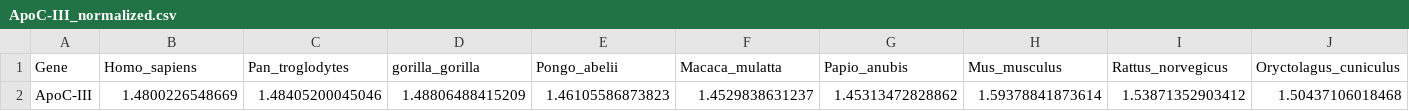
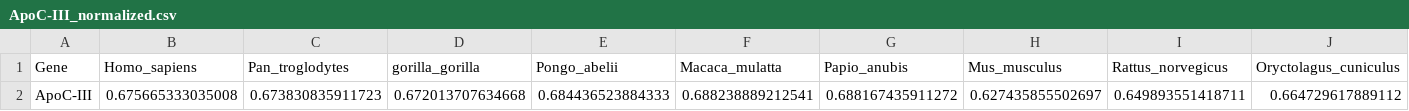
Before and after one commit to KLab-UT/fr10_evolution, a CSV file: plots/ApoC-III_normalized.csv, drawn as a sheet; only a part is shown; the diff covers the shown part only; the diff names each change by its address in the sheet, - before the commit and + after, or states it on an @@ line.

```diff
--- a/plots/ApoC-III_normalized.csv
+++ b/plots/ApoC-III_normalized.csv
-B2 (Homo_sapiens): 1.4800226548669
+B2 (Homo_sapiens): 0.675665333035008
-C2 (Pan_troglodytes): 1.48405200045046
+C2 (Pan_troglodytes): 0.673830835911723
-D2 (gorilla_gorilla): 1.48806488415209
+D2 (gorilla_gorilla): 0.672013707634668
-E2 (Pongo_abelii): 1.46105586873823
+E2 (Pongo_abelii): 0.684436523884333
-F2 (Macaca_mulatta): 1.4529838631237
+F2 (Macaca_mulatta): 0.688238889212541
-G2 (Papio_anubis): 1.45313472828862
+G2 (Papio_anubis): 0.688167435911272
-H2 (Mus_musculus): 1.59378841873614
+H2 (Mus_musculus): 0.627435855502697
-I2 (Rattus_norvegicus): 1.53871352903412
+I2 (Rattus_norvegicus): 0.649893551418711
-J2 (Oryctolagus_cuniculus): 1.50437106018468
+J2 (Oryctolagus_cuniculus): 0.664729617889112
```
Also changed, not shown: 11 edited cells elsewhere in this file, plots/ApoA-I_normalized.csv, plots/ApoA-V_normalized.csv, 12 other files.
